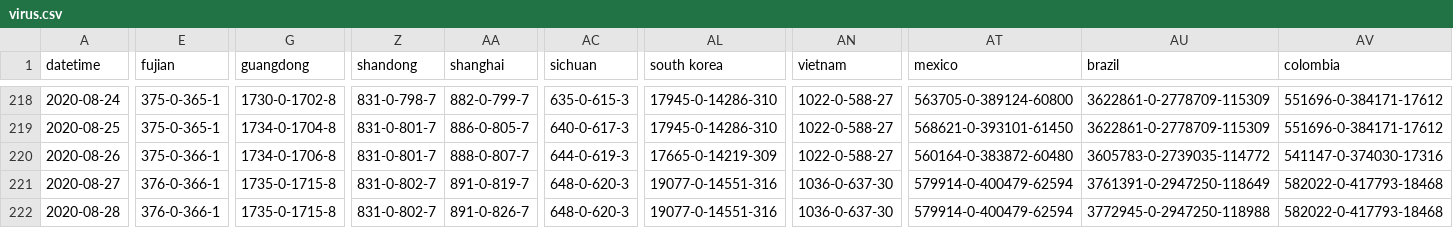
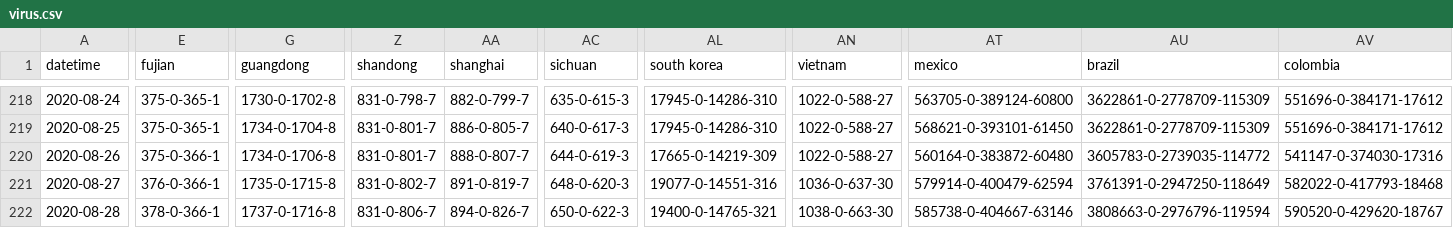
Before and after one commit to bkmgit/COVID-19map, a CSV file: data/virus.csv, drawn as a sheet; only a part is shown, gaps mark what is left out; the diff covers the shown part only; the diff names each change by its address in the sheet, - before the commit and + after, or states it on an @@ line.

```diff
--- a/data/virus.csv
+++ b/data/virus.csv
-E222 (fujian): 376-0-366-1
+E222 (fujian): 378-0-366-1
-G222 (guangdong): 1735-0-1715-8
+G222 (guangdong): 1737-0-1716-8
-Z222 (shandong): 831-0-802-7
+Z222 (shandong): 831-0-806-7
-AA222 (shanghai): 891-0-826-7
+AA222 (shanghai): 894-0-826-7
-AC222 (sichuan): 648-0-620-3
+AC222 (sichuan): 650-0-622-3
-AL222 (south korea): 19077-0-14551-316
+AL222 (south korea): 19400-0-14765-321
-AN222 (vietnam): 1036-0-637-30
+AN222 (vietnam): 1038-0-663-30
-AT222 (mexico): 579914-0-400479-62594
+AT222 (mexico): 585738-0-404667-63146
-AU222 (brazil): 3772945-0-2947250-118988
+AU222 (brazil): 3808663-0-2976796-119594
-AV222 (colombia): 582022-0-417793-18468
+AV222 (colombia): 590520-0-429620-18767
```
Also changed, not shown: 185 edited cells elsewhere in this file.
